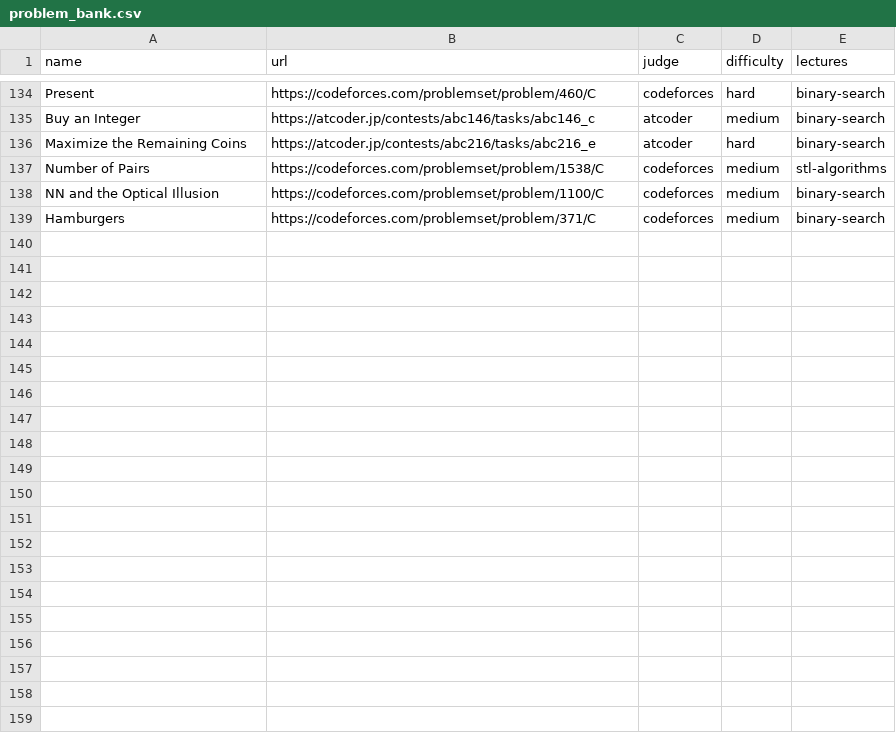
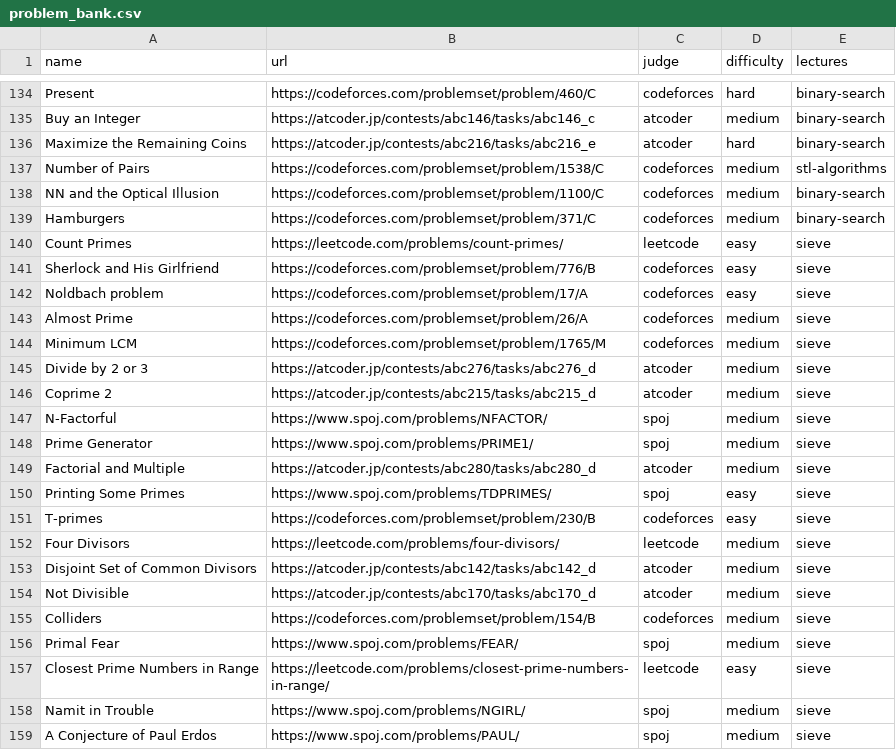
Before and after one commit to ManuelLoaizaV/icpc-pucp-training, a CSV file: data/problem_bank.csv, drawn as a sheet; only a part is shown, gaps mark what is left out; the diff names each change by its address in the sheet, - before the commit and + after, or states it on an @@ line.

Commit message:
add sieve

```diff
--- a/data/problem_bank.csv
+++ b/data/problem_bank.csv
+row 140: Count Primes | https://leetcode.com/problems/count-primes/ | leetcode | easy | sieve
+row 141: Sherlock and His Girlfriend | https://codeforces.com/problemset/problem/776/B | codeforces | easy | sieve
+row 142: Noldbach problem | https://codeforces.com/problemset/problem/17/A | codeforces | easy | sieve
+row 143: Almost Prime | https://codeforces.com/problemset/problem/26/A | codeforces | medium | sieve
+row 144: Minimum LCM | https://codeforces.com/problemset/problem/1765/M | codeforces | medium | sieve
+row 145: Divide by 2 or 3 | https://atcoder.jp/contests/abc276/tasks/abc276_d | atcoder | medium | sieve
+row 146: Coprime 2 | https://atcoder.jp/contests/abc215/tasks/abc215_d | atcoder | medium | sieve
+row 147: N-Factorful | https://www.spoj.com/problems/NFACTOR/ | spoj | medium | sieve
+row 148: Prime Generator | https://www.spoj.com/problems/PRIME1/ | spoj | medium | sieve
+row 149: Factorial and Multiple | https://atcoder.jp/contests/abc280/tasks/abc280_d | atcoder | medium | sieve
+row 150: Printing Some Primes | https://www.spoj.com/problems/TDPRIMES/ | spoj | easy | sieve
+row 151: T-primes | https://codeforces.com/problemset/problem/230/B | codeforces | easy | sieve
+row 152: Four Divisors | https://leetcode.com/problems/four-divisors/ | leetcode | medium | sieve
+row 153: Disjoint Set of Common Divisors | https://atcoder.jp/contests/abc142/tasks/abc142_d | atcoder | medium | sieve
+row 154: Not Divisible | https://atcoder.jp/contests/abc170/tasks/abc170_d | atcoder | medium | sieve
+row 155: Colliders | https://codeforces.com/problemset/problem/154/B | codeforces | medium | sieve
+row 156: Primal Fear | https://www.spoj.com/problems/FEAR/ | spoj | medium | sieve
+row 157: Closest Prime Numbers in Range | https://leetcode.com/problems/closest-prime-numbers-in-range/ | leetcode | easy | sieve
+row 158: Namit in Trouble | https://www.spoj.com/problems/NGIRL/ | spoj | medium | sieve
+row 159: A Conjecture of Paul Erdos | https://www.spoj.com/problems/PAUL/ | spoj | medium | sieve
```
Also changed, not shown: data/contests_2026.csv, 2 other files.
